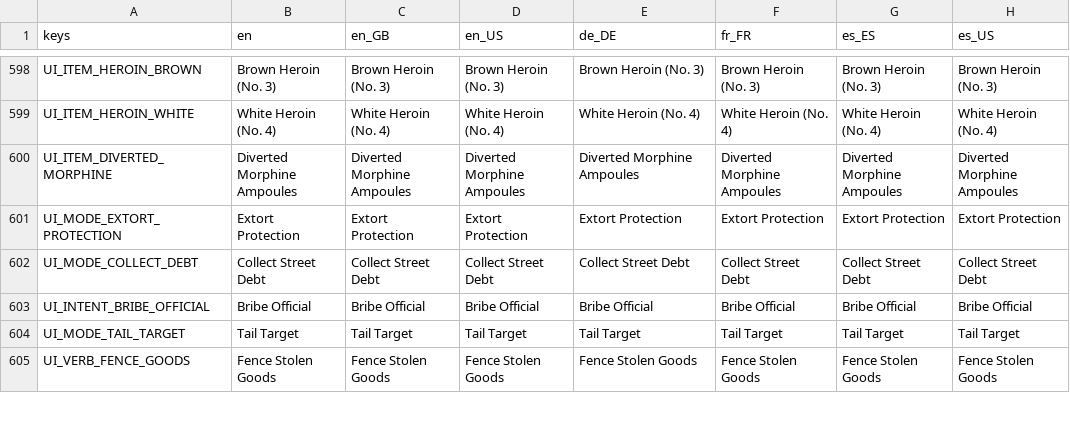
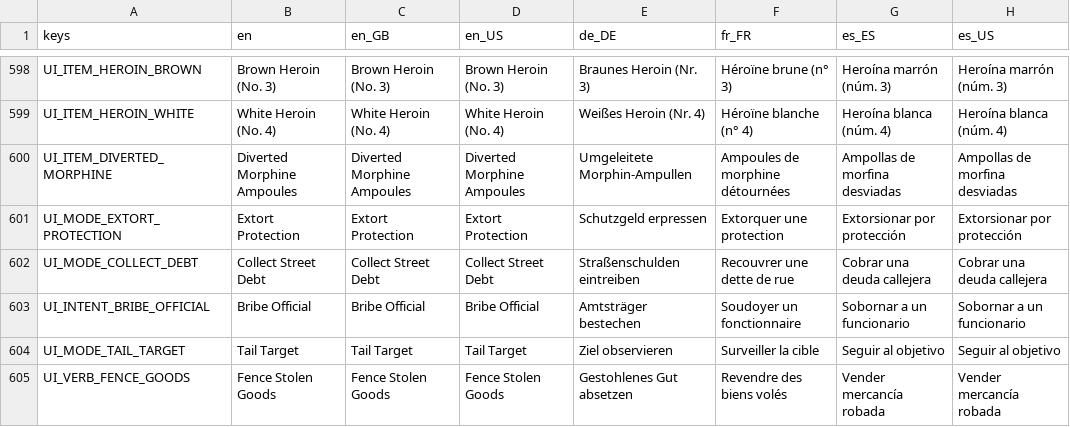
Before and after one commit to Hysnap/robs-game, a CSV file: data_modules/core/localization/ui_strings.csv, drawn as a sheet; only a part is shown, gaps mark what is left out; the diff covers the shown part only.

```diff
--- a/data_modules/core/localization/ui_strings.csv
+++ b/data_modules/core/localization/ui_strings.csv
@@ -598,8 +598,8 @@
-"UI_ITEM_HEROIN_BROWN","Brown Heroin (No. 3)","Brown Heroin (No. 3)","Brown Heroin (No. 3)","Brown Heroin (No. 3)","Brown Heroin (No. 3)","Brown Heroin (No. 3)","Brown Heroin (No. 3)"
-"UI_ITEM_HEROIN_WHITE","White Heroin (No. 4)","White Heroin (No. 4)","White Heroin (No. 4)","White Heroin (No. 4)","White Heroin (No. 4)","White Heroin (No. 4)","White Heroin (No. 4)"
-"UI_ITEM_DIVERTED_MORPHINE","Diverted Morphine Ampoules","Diverted Morphine Ampoules","Diverted Morphine Ampoules","Diverted Morphine Ampoules","Diverted Morphine Ampoules","Diverted Morphine Ampoules","Diverted Morphine Ampoules"
-"UI_MODE_EXTORT_PROTECTION","Extort Protection","Extort Protection","Extort Protection","Extort Protection","Extort Protection","Extort Protection","Extort Protection"
-"UI_MODE_COLLECT_DEBT","Collect Street Debt","Collect Street Debt","Collect Street Debt","Collect Street Debt","Collect Street Debt","Collect Street Debt","Collect Street Debt"
-"UI_INTENT_BRIBE_OFFICIAL","Bribe Official","Bribe Official","Bribe Official","Bribe Official","Bribe Official","Bribe Official","Bribe Official"
-"UI_MODE_TAIL_TARGET","Tail Target","Tail Target","Tail Target","Tail Target","Tail Target","Tail Target","Tail Target"
-"UI_VERB_FENCE_GOODS","Fence Stolen Goods","Fence Stolen Goods","Fence Stolen Goods","Fence Stolen Goods","Fence Stolen Goods","Fence Stolen Goods","Fence Stolen Goods"
+"UI_ITEM_HEROIN_BROWN","Brown Heroin (No. 3)","Brown Heroin (No. 3)","Brown Heroin (No. 3)","Braunes Heroin (Nr. 3)","Héroïne brune (n° 3)","Heroína marrón (núm. 3)","Heroína marrón (núm. 3)"
+"UI_ITEM_HEROIN_WHITE","White Heroin (No. 4)","White Heroin (No. 4)","White Heroin (No. 4)","Weißes Heroin (Nr. 4)","Héroïne blanche (n° 4)","Heroína blanca (núm. 4)","Heroína blanca (núm. 4)"
+"UI_ITEM_DIVERTED_MORPHINE","Diverted Morphine Ampoules","Diverted Morphine Ampoules","Diverted Morphine Ampoules","Umgeleitete Morphin-Ampullen","Ampoules de morphine détournées","Ampollas de morfina desviadas","Ampollas de morfina desviadas"
+"UI_MODE_EXTORT_PROTECTION","Extort Protection","Extort Protection","Extort Protection","Schutzgeld erpressen","Extorquer une protection","Extorsionar por protección","Extorsionar por protección"
+"UI_MODE_COLLECT_DEBT","Collect Street Debt","Collect Street Debt","Collect Street Debt","Straßenschulden eintreiben","Recouvrer une dette de rue","Cobrar una deuda callejera","Cobrar una deuda callejera"
+"UI_INTENT_BRIBE_OFFICIAL","Bribe Official","Bribe Official","Bribe Official","Amtsträger bestechen","Soudoyer un fonctionnaire","Sobornar a un funcionario","Sobornar a un funcionario"
+"UI_MODE_TAIL_TARGET","Tail Target","Tail Target","Tail Target","Ziel observieren","Surveiller la cible","Seguir al objetivo","Seguir al objetivo"
+"UI_VERB_FENCE_GOODS","Fence Stolen Goods","Fence Stolen Goods","Fence Stolen Goods","Gestohlenes Gut absetzen","Revendre des biens volés","Vender mercancía robada","Vender mercancía robada"
```
Also changed, not shown: 3 added rows and 45 edited cells elsewhere in this file, 5 other files.
